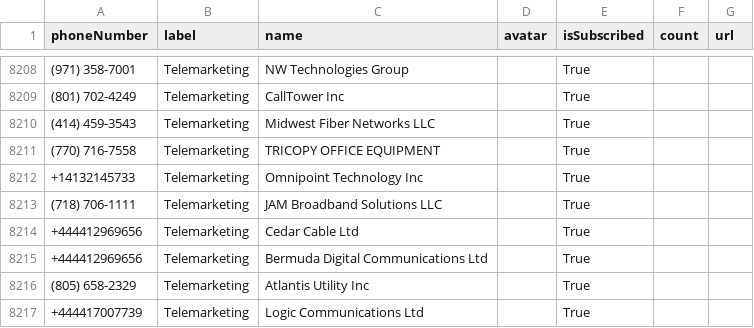
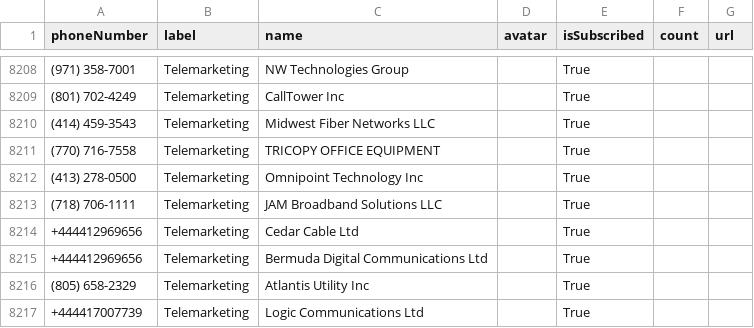
Before and after one commit to haygcao/vccard, a CSV file: US/processed_data.csv, drawn as a sheet; only a part is shown, gaps mark what is left out; the diff names each change by its address in the sheet, - before the commit and + after, or states it on an @@ line.

```diff
--- a/US/processed_data.csv
+++ b/US/processed_data.csv
-A8212 (phoneNumber): +14132145733
+A8212 (phoneNumber): (413) 278-0500
```
Also changed, not shown: US/processed_v2.csv.
